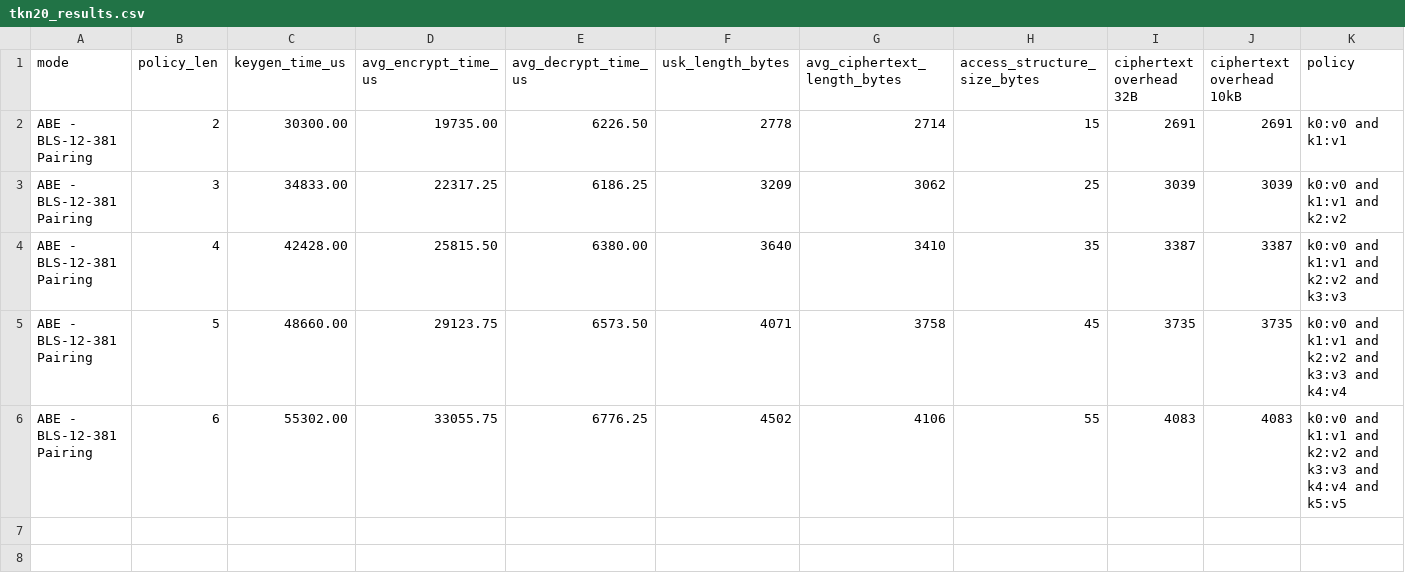
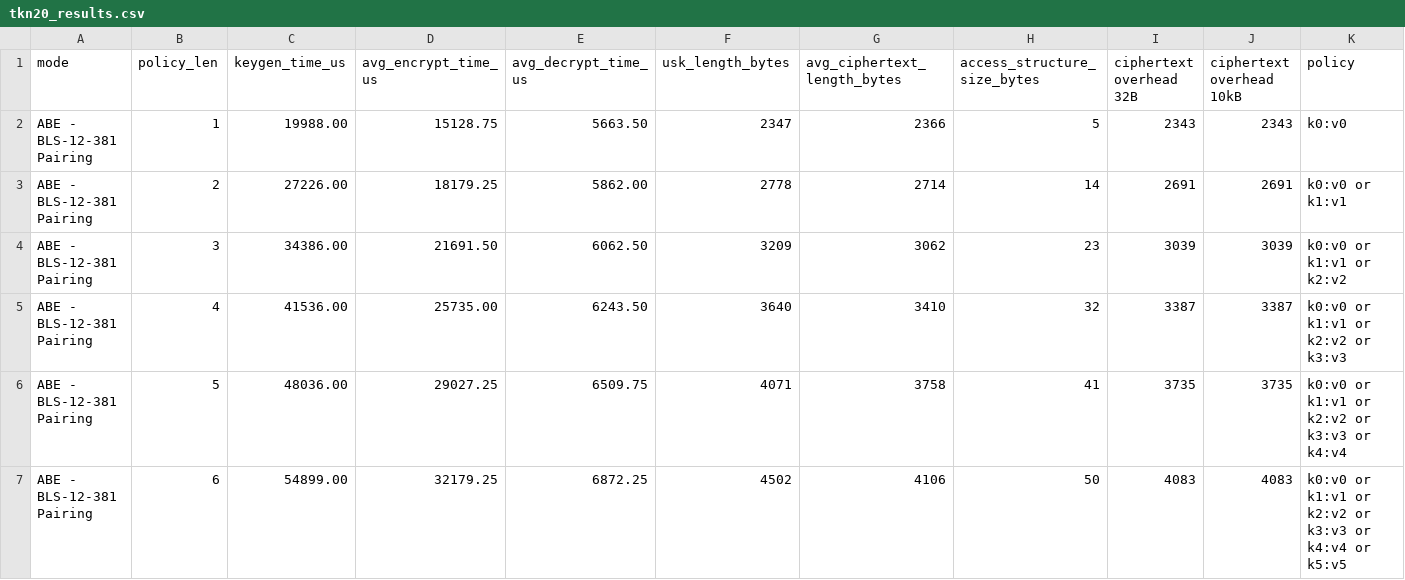
Before and after one commit to mojitax/cover_crypt, a CSV file: circl/abe/cpabe/tkn20/tkn20_results.csv, drawn as a sheet.

```diff
--- a/circl/abe/cpabe/tkn20/tkn20_results.csv
+++ b/circl/abe/cpabe/tkn20/tkn20_results.csv
@@ -1,6 +1,7 @@
 mode,policy_len,keygen_time_us,avg_encrypt_time_us,avg_decrypt_time_us,usk_length_bytes,avg_ciphertext_length_bytes,access_structure_size_bytes,ciphertext overhead 32B,ciphertext overhead 10kB,policy
-ABE - BLS-12-381 Pairing,2,30300.00,19735.00,6226.50,2778,2714,15,2691,2691,k0:v0 and k1:v1
-ABE - BLS-12-381 Pairing,3,34833.00,22317.25,6186.25,3209,3062,25,3039,3039,k0:v0 and k1:v1 and k2:v2
-ABE - BLS-12-381 Pairing,4,42428.00,25815.50,6380.00,3640,3410,35,3387,3387,k0:v0 and k1:v1 and k2:v2 and k3:v3
-ABE - BLS-12-381 Pairing,5,48660.00,29123.75,6573.50,4071,3758,45,3735,3735,k0:v0 and k1:v1 and k2:v2 and k3:v3 and k4:v4
-ABE - BLS-12-381 Pairing,6,55302.00,33055.75,6776.25,4502,4106,55,4083,4083,k0:v0 and k1:v1 and k2:v2 and k3:v3 and k4:v4 and k5:v5
+ABE - BLS-12-381 Pairing,1,19988.00,15128.75,5663.50,2347,2366,5,2343,2343,k0:v0
+ABE - BLS-12-381 Pairing,2,27226.00,18179.25,5862.00,2778,2714,14,2691,2691,k0:v0 or k1:v1
+ABE - BLS-12-381 Pairing,3,34386.00,21691.50,6062.50,3209,3062,23,3039,3039,k0:v0 or k1:v1 or k2:v2
+ABE - BLS-12-381 Pairing,4,41536.00,25735.00,6243.50,3640,3410,32,3387,3387,k0:v0 or k1:v1 or k2:v2 or k3:v3
+ABE - BLS-12-381 Pairing,5,48036.00,29027.25,6509.75,4071,3758,41,3735,3735,k0:v0 or k1:v1 or k2:v2 or k3:v3 or k4:v4
+ABE - BLS-12-381 Pairing,6,54899.00,32179.25,6872.25,4502,4106,50,4083,4083,k0:v0 or k1:v1 or k2:v2 or k3:v3 or k4:v4 or k5:v5
```
Also changed, not shown: benchmark_modes_comparison3.csv, 10 other files.
